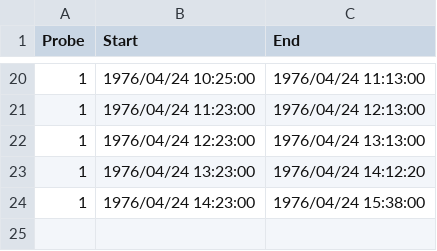
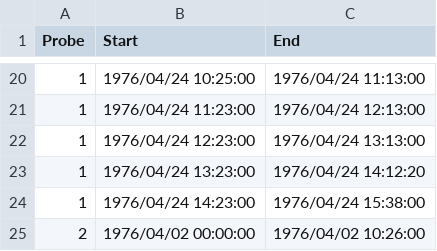
Before and after one commit to dstansby/alphafit, a CSV file: fitting/manual_remove_intervals.csv, drawn as a sheet; only a part is shown, gaps mark what is left out; the diff names each change by its address in the sheet, - before the commit and + after, or states it on an @@ line.

Commit message:
Add a known bad interval

```diff
--- a/fitting/manual_remove_intervals.csv
+++ b/fitting/manual_remove_intervals.csv
+row 25: 2 | 1976/04/02 00:00:00 | 1976/04/02 10:26:00
```
